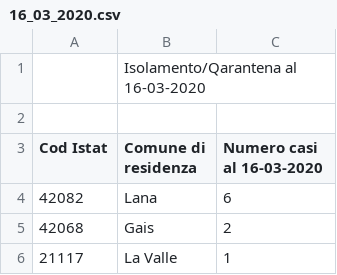
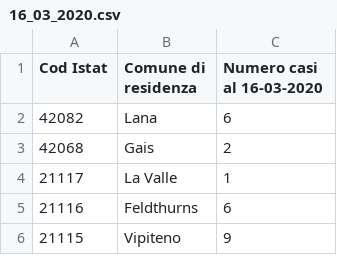
Before and after one commit to DanyEle/time-series-covid-19, a CSV file: dati_quarantena_pab_csv/16_03_2020.csv, drawn as a sheet; only a part is shown; the shorter side is filled out with more unchanged rows.

```diff
--- a/dati_quarantena_pab_csv/16_03_2020.csv
+++ b/dati_quarantena_pab_csv/16_03_2020.csv
@@ -1,3 +1 @@
-;Isolamento/Qarantena al 16-03-2020;
-;;
 Cod Istat;Comune di residenza;Numero casi al 16-03-2020
```
Also changed, not shown: dati_quarantena_pab_csv/13_14_03_2020.csv, dati_quarantena_pab_csv/18_03_2020.csv, 2 other files.
